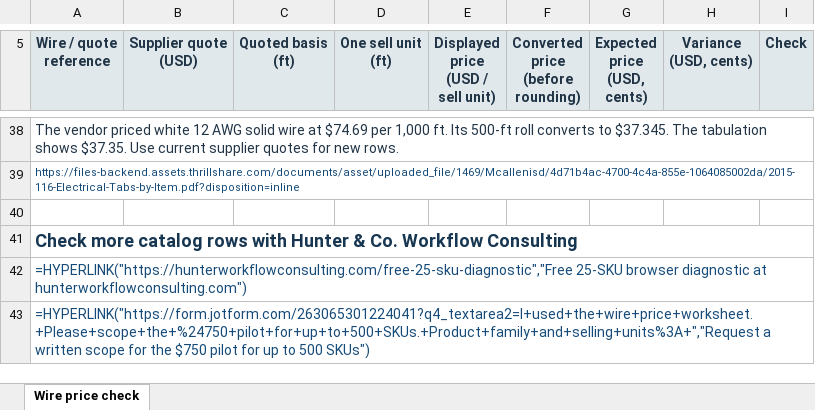
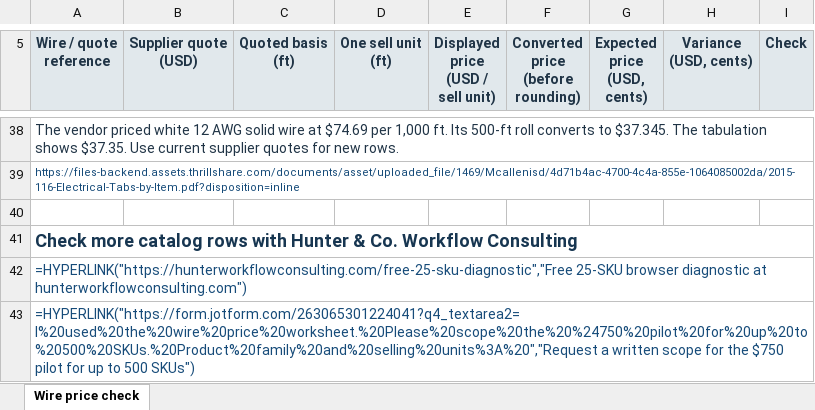
Before and after one commit to actions-marketplace-validations/hunterrosskonopasek-crypto_catalog-change-review, an Excel workbook: examples/wire-price-basis/wire-price-basis.xlsx, sheet Wire price check, drawn as a sheet; only a part is shown, gaps mark what is left out; values as stored, in another font and other column widths than the file's, no borders; formulas are shown in place of their values; conditional formats not drawn; the diff names each change by its address in the sheet, - before the commit and + after, or states it on an @@ line.

Commit message:
Encode spaces in the workbook’s Jotform pilot link

```diff
--- a/examples/wire-price-basis/wire-price-basis.xlsx (sheet Wire price check)
+++ b/examples/wire-price-basis/wire-price-basis.xlsx (sheet Wire price check)
-A43 (Wire / quote reference): =HYPERLINK("https://form.jotform.com/263065301224041?q4_textarea2=I+used+the+wire+price+worksheet.+Please+scope+the+%24750+pilot+for+up+to+500+SKUs.+Product+family+and+selling+units%3A+","Request a written…
+A43 (Wire / quote reference): =HYPERLINK("https://form.jotform.com/263065301224041?q4_textarea2=I%20used%20the%20wire%20price%20worksheet.%20Please%20scope%20the%20%24750%20pilot%20for%20up%20to%20500%20SKUs.%20Product%20family%20and%20selling%20units%3A%20","Request a written…
```
